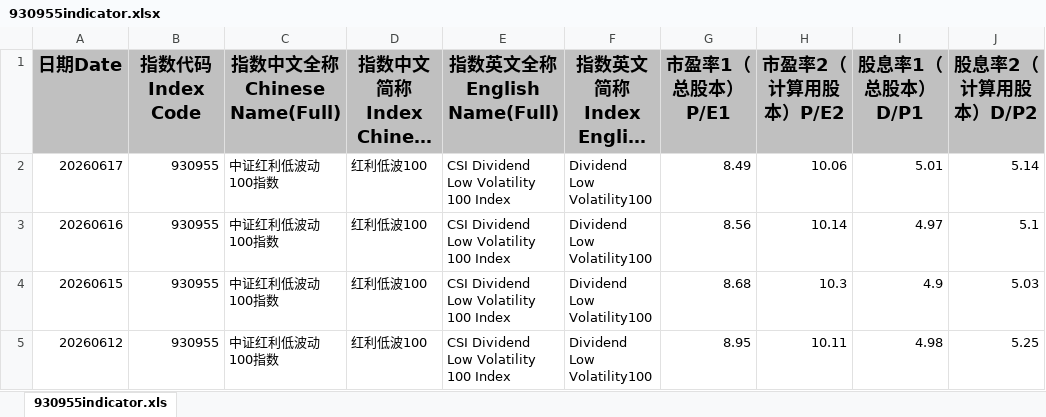
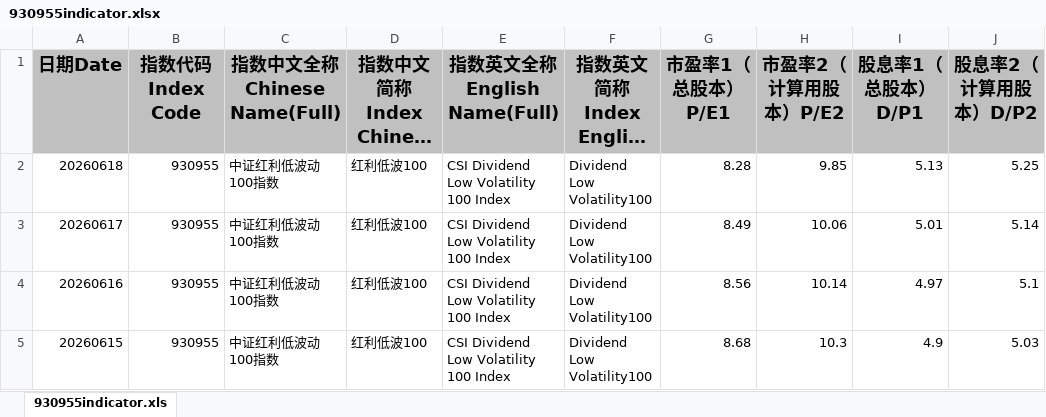
Before and after one commit to SwordZYZ/finance-info-dashboard, an Excel workbook: 930955indicator.xlsx, sheet 930955indicator.xls, drawn as a sheet; only a part is shown; the shorter side is filled out with more unchanged rows; long unchanged cells end in …; values as stored, in another font and other column widths than the file's, no borders; the diff names each change by its address in the sheet, - before the commit and + after, or states it on an @@ line.

```diff
--- a/930955indicator.xlsx (sheet 930955indicator.xls)
+++ b/930955indicator.xlsx (sheet 930955indicator.xls)
+row 2: 20260618 | 930955 | 中证红利低波动100指数 | 红利低波100 | CSI Dividend Low Volatility 100 Index | Dividend Low Volatility100 | 8.28 | 9.85 | 5.13 | 5.25
```
Also changed, not shown: 1 other file.
